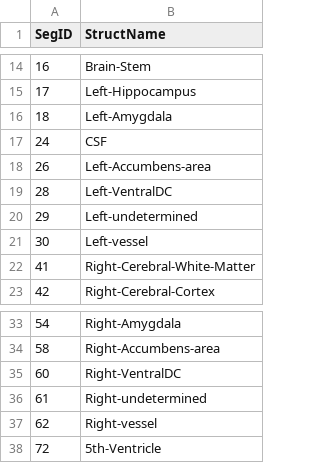
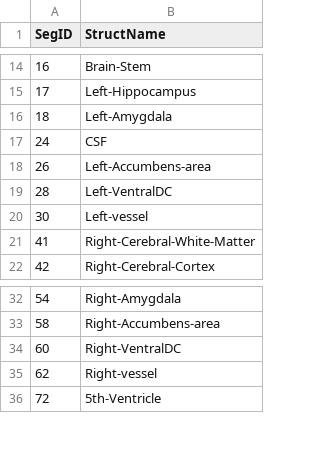
Before and after one commit to lvsull/duocontour, a CSV file: seg_values.csv, drawn as a sheet; only a part is shown, gaps mark what is left out; the diff names each change by its address in the sheet, - before the commit and + after, or states it on an @@ line.

```diff
--- a/seg_values.csv
+++ b/seg_values.csv
-row 20: 29 | Left-undetermined
-row 36: 61 | Right-undetermined
```
Also changed, not shown: 1 other file.
